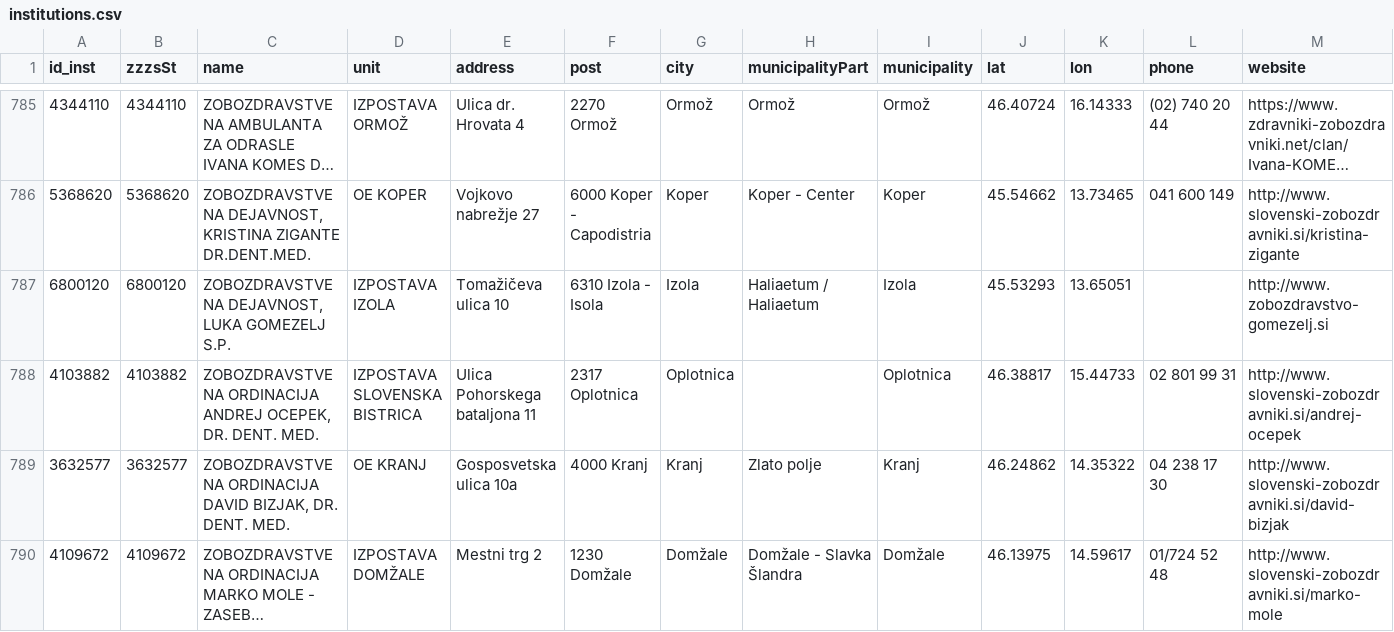
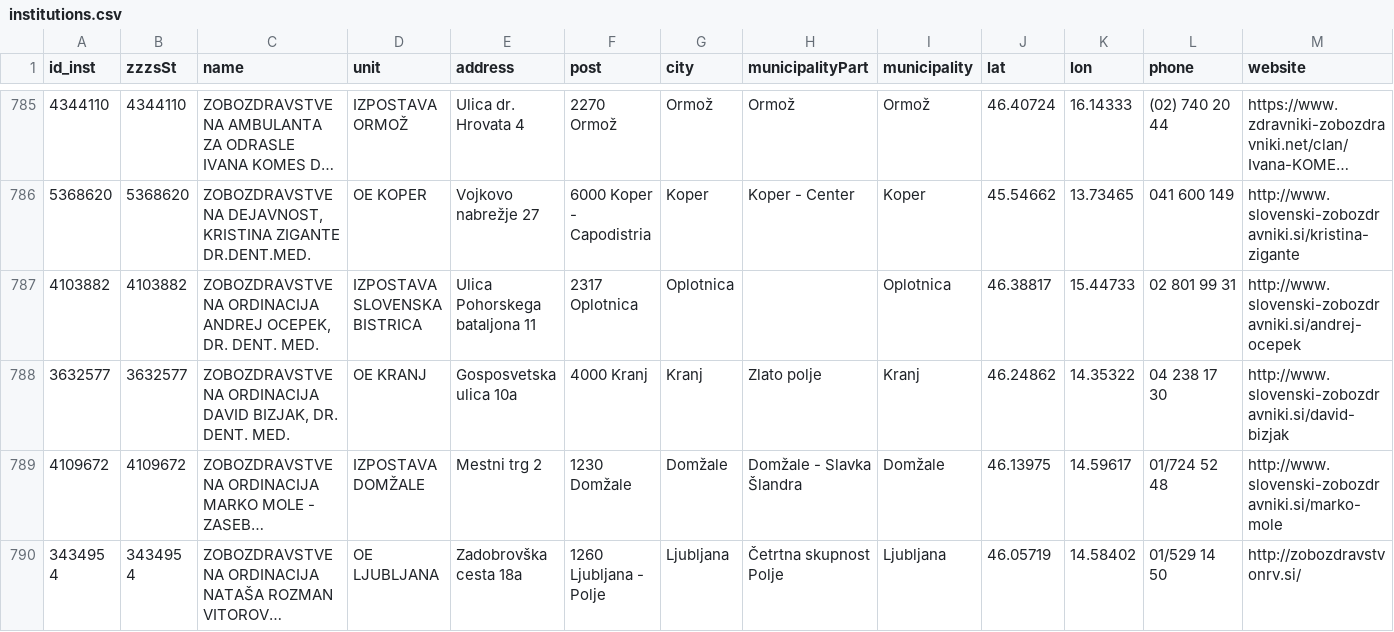
Before and after one commit to sledilnik/zdravniki-data, a CSV file: csv/institutions.csv, drawn as a sheet; only a part is shown, gaps mark what is left out; the shorter side is filled out with more unchanged rows; long unchanged cells end in …; the diff names each change by its address in the sheet, - before the commit and + after, or states it on an @@ line.

```diff
--- a/csv/institutions.csv
+++ b/csv/institutions.csv
-row 787: 6800120 | 6800120 | ZOBOZDRAVSTVENA DEJAVNOST, LUKA GOMEZELJ S.P. | IZPOSTAVA IZOLA | Tomažičeva ulica 10 | 6310 Izola - Isola | Izola | Haliaetum / Haliaetum | Izola | 45.53293 | 13.65051 |  | http://www.zobozdravstvo-gomezelj.si
```
Also changed, not shown: csv/doctors.csv, zzzs/institutions-by-category.csv, 8 other files.
